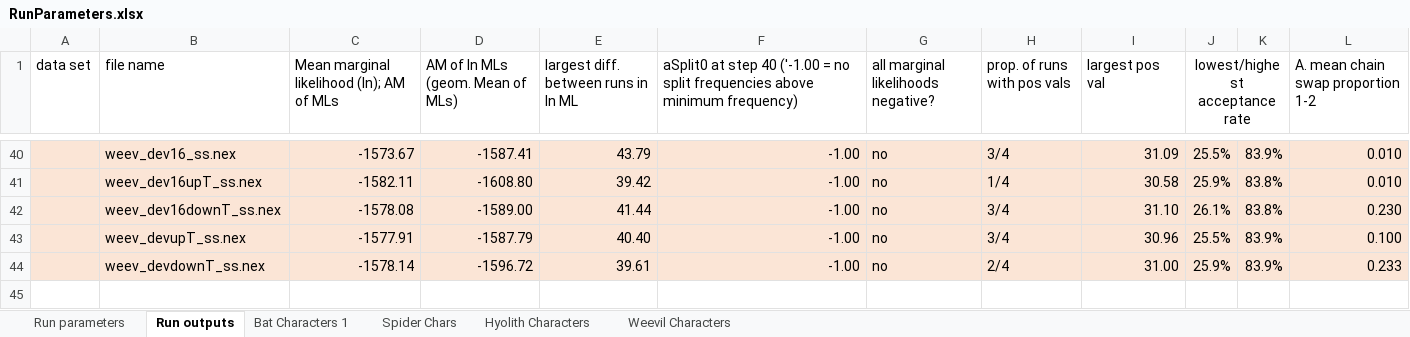
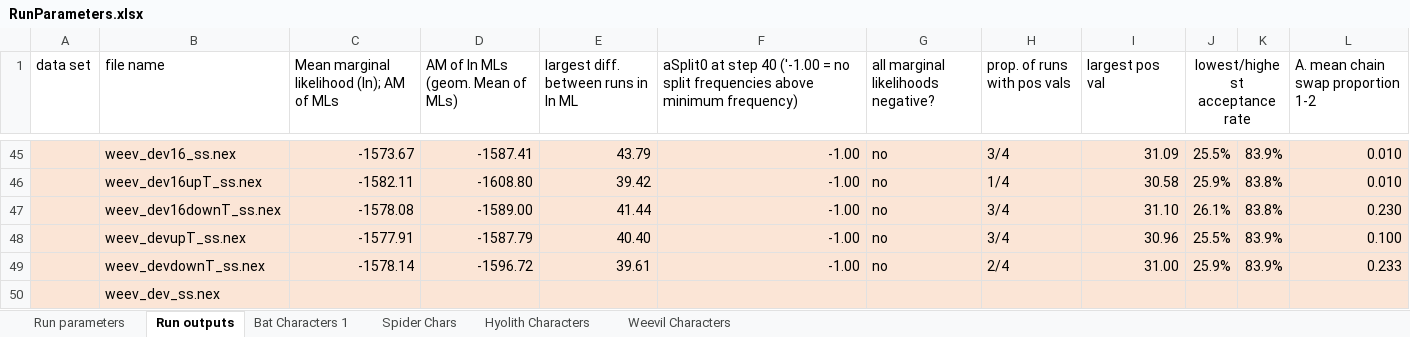
Before and after one commit to smf541/Partitioning_Strategies, an Excel workbook: RunParameters.xlsx, sheet Run outputs, drawn as a sheet; only a part is shown, gaps mark what is left out; values as stored, in another font and other column widths than the file's, no borders; conditional formats not drawn; the diff covers the shown part only; the diff names each change by its address in the sheet, - before the commit and + after, or states it on an @@ line.

```diff
--- a/RunParameters.xlsx (sheet Run outputs)
+++ b/RunParameters.xlsx (sheet Run outputs)
+row 50:  | weev_dev_ss.nex
```
Also changed, not shown: 5 added rows elsewhere in this sheet, 1 other file.
